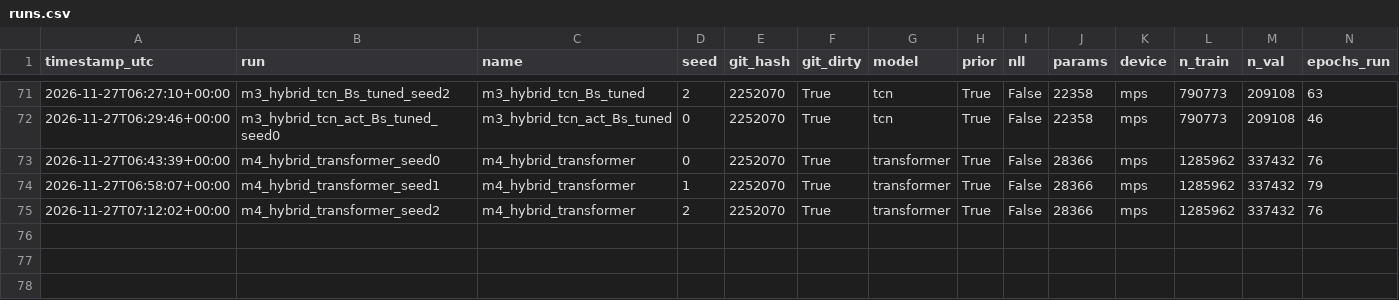
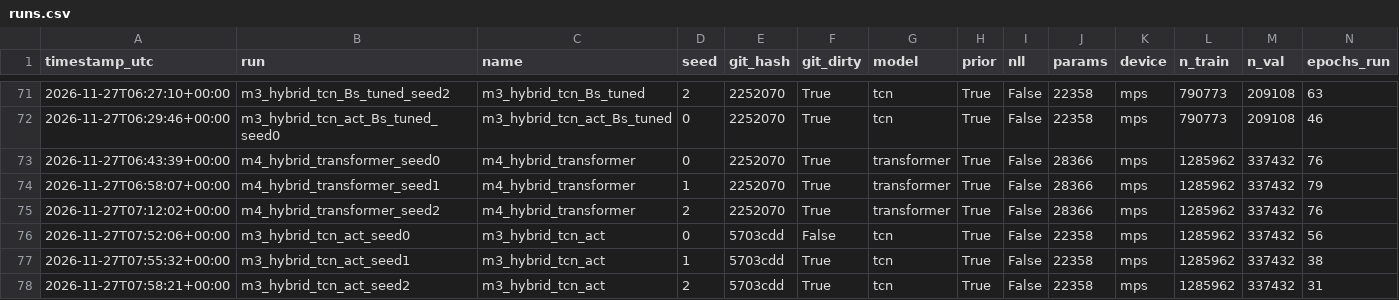
Before and after one commit to jeddmiguelusc/masc520-finalproject-quadrotor, a CSV file: results/runs.csv, drawn as a sheet; only a part is shown, gaps mark what is left out; rows hold the shown columns only; the diff names each change by its address in the sheet, - before the commit and + after, or states it on an @@ line.

```diff
--- a/results/runs.csv
+++ b/results/runs.csv
+row 76: 2026-11-27T07:52:06+00:00 | m3_hybrid_tcn_act_seed0 | m3_hybrid_tcn_act | 0 | 5703cdd | False | tcn | True | False | 22358 | mps | 1285962 | 337432 | 56
+row 77: 2026-11-27T07:55:32+00:00 | m3_hybrid_tcn_act_seed1 | m3_hybrid_tcn_act | 1 | 5703cdd | True | tcn | True | False | 22358 | mps | 1285962 | 337432 | 38
+row 78: 2026-11-27T07:58:21+00:00 | m3_hybrid_tcn_act_seed2 | m3_hybrid_tcn_act | 2 | 5703cdd | True | tcn | True | False | 22358 | mps | 1285962 | 337432 | 31
```
Also changed, not shown: 6 other files.
